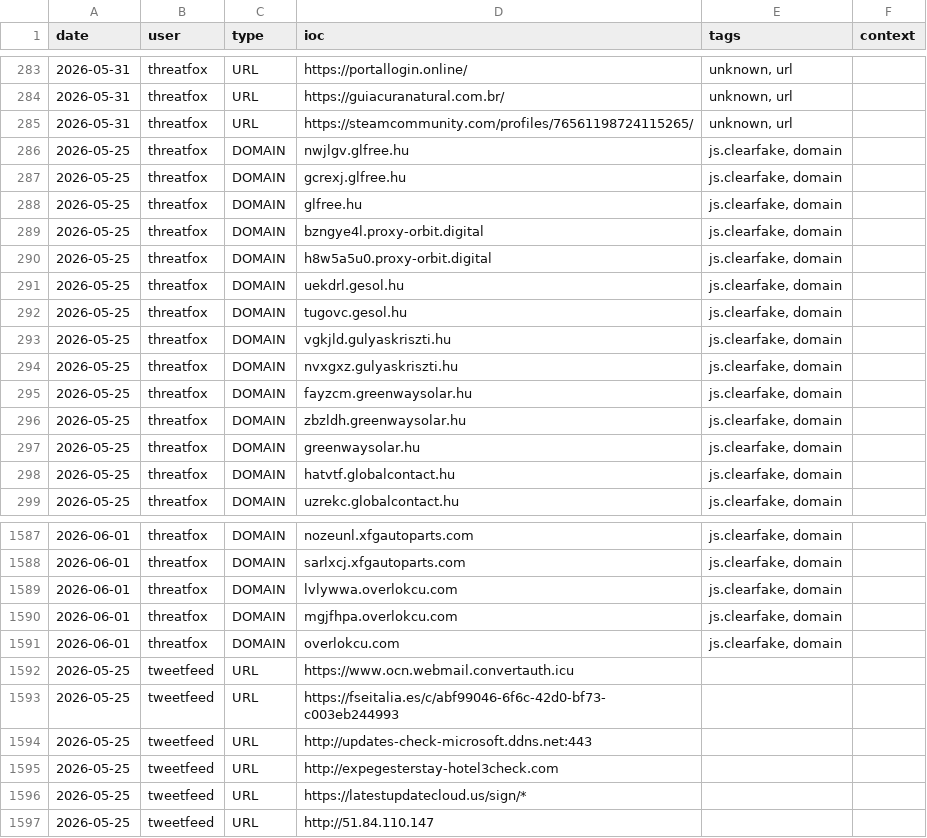
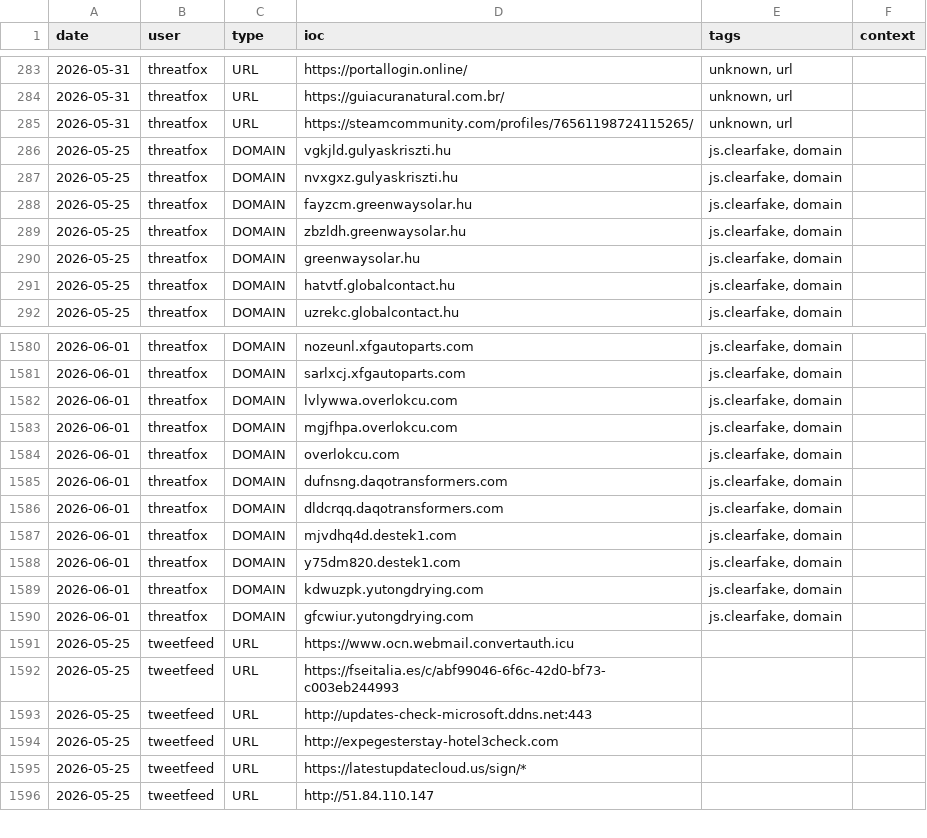
Before and after one commit to Adi-Lyt/vigia-ioc-feed, a CSV file: iocs/week.csv, drawn as a sheet; only a part is shown, gaps mark what is left out; removed rows and columns are numbered as before the commit, all else as after; the diff names each change by its address in the sheet, - before the commit and + after, or states it on an @@ line.

Commit message:
chore: update IoC feed 2026-06-01 03:43 UTC

```diff
--- a/iocs/week.csv
+++ b/iocs/week.csv
-row 286: 2026-05-25 | threatfox | DOMAIN | nwjlgv.glfree.hu | js.clearfake, domain
-row 287: 2026-05-25 | threatfox | DOMAIN | gcrexj.glfree.hu | js.clearfake, domain
-row 288: 2026-05-25 | threatfox | DOMAIN | glfree.hu | js.clearfake, domain
-row 289: 2026-05-25 | threatfox | DOMAIN | bzngye4l.proxy-orbit.digital | js.clearfake, domain
-row 290: 2026-05-25 | threatfox | DOMAIN | h8w5a5u0.proxy-orbit.digital | js.clearfake, domain
-row 291: 2026-05-25 | threatfox | DOMAIN | uekdrl.gesol.hu | js.clearfake, domain
-row 292: 2026-05-25 | threatfox | DOMAIN | tugovc.gesol.hu | js.clearfake, domain
+row 1585: 2026-06-01 | threatfox | DOMAIN | dufnsng.daqotransformers.com | js.clearfake, domain
+row 1586: 2026-06-01 | threatfox | DOMAIN | dldcrqq.daqotransformers.com | js.clearfake, domain
+row 1587: 2026-06-01 | threatfox | DOMAIN | mjvdhq4d.destek1.com | js.clearfake, domain
+row 1588: 2026-06-01 | threatfox | DOMAIN | y75dm820.destek1.com | js.clearfake, domain
+row 1589: 2026-06-01 | threatfox | DOMAIN | kdwuzpk.yutongdrying.com | js.clearfake, domain
+row 1590: 2026-06-01 | threatfox | DOMAIN | gfcwiur.yutongdrying.com | js.clearfake, domain
```
